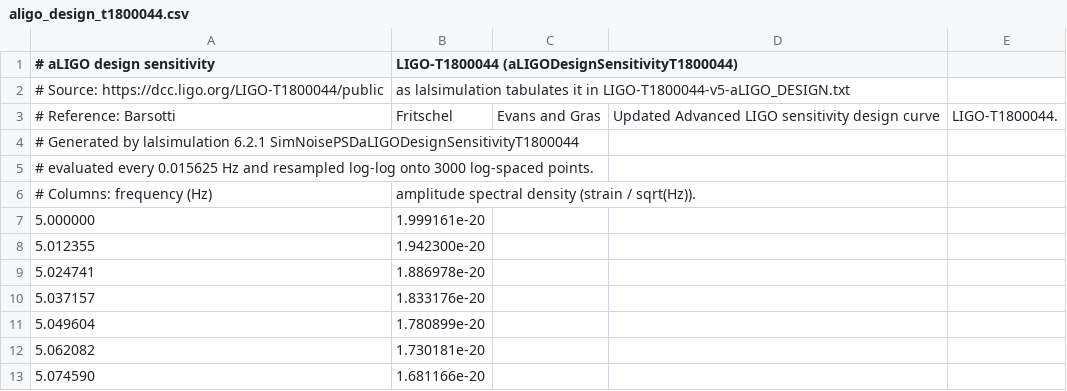
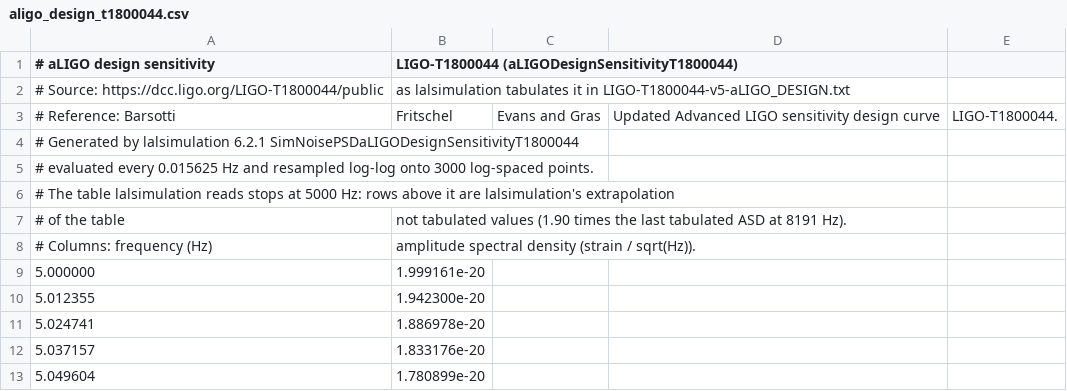
Before and after one commit to mrknorman/gravyflow, a CSV file: gravyflow/res/noise_profiles/aligo_design_t1800044.csv, drawn as a sheet; only a part is shown; the shorter side is filled out with more unchanged rows; the diff names each change by its address in the sheet, - before the commit and + after, or states it on an @@ line.

```diff
--- a/gravyflow/res/noise_profiles/aligo_design_t1800044.csv
+++ b/gravyflow/res/noise_profiles/aligo_design_t1800044.csv
+row 6: # The table lalsimulation reads stops at 5000 Hz: rows above it are lalsimulation's extrapolation
+row 7: # of the table | not tabulated values (1.90 times the last tabulated ASD at 8191 Hz).
```
Also changed, not shown: gravyflow/res/noise_profiles/aligo_o3low_t1800545.csv, 5 other files.
